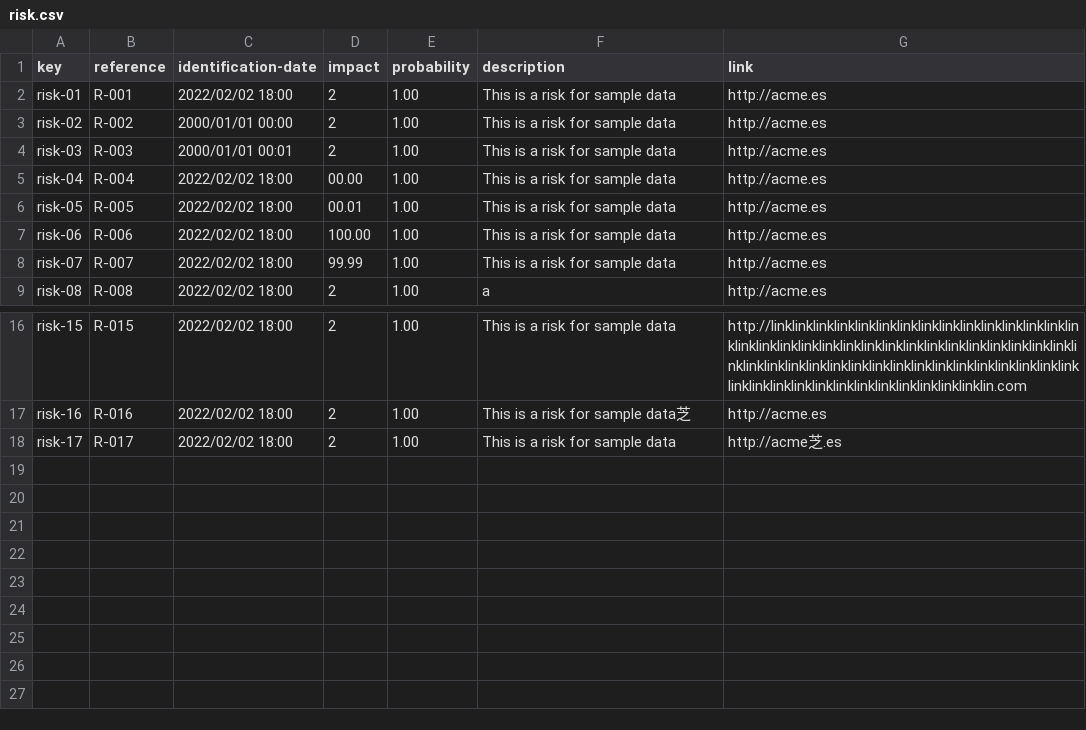
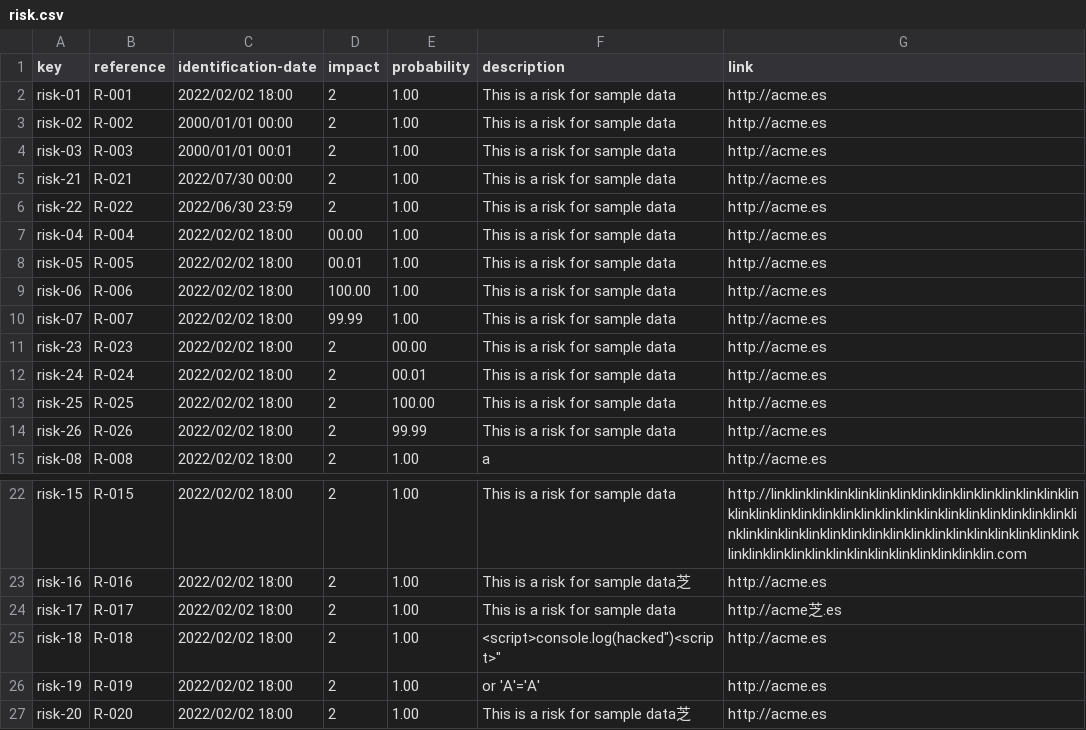
Before and after one commit to pabpergas/DP2, a CSV file: src/main/webapp/WEB-INF/resources/sample-data/risk.csv, drawn as a sheet; only a part is shown, gaps mark what is left out; the diff names each change by its address in the sheet, - before the commit and + after, or states it on an @@ line.

```diff
--- a/src/main/webapp/WEB-INF/resources/sample-data/risk.csv
+++ b/src/main/webapp/WEB-INF/resources/sample-data/risk.csv
+row 5: risk-21 | R-021 | 2022/07/30 00:00 | 2 | 1.00 | This is a risk for sample data | http://acme.es
+row 6: risk-22 | R-022 | 2022/06/30 23:59 | 2 | 1.00 | This is a risk for sample data | http://acme.es
+row 11: risk-23 | R-023 | 2022/02/02 18:00 | 2 | 00.00 | This is a risk for sample data | http://acme.es
+row 12: risk-24 | R-024 | 2022/02/02 18:00 | 2 | 00.01 | This is a risk for sample data | http://acme.es
+row 13: risk-25 | R-025 | 2022/02/02 18:00 | 2 | 100.00 | This is a risk for sample data | http://acme.es
+row 14: risk-26 | R-026 | 2022/02/02 18:00 | 2 | 99.99 | This is a risk for sample data | http://acme.es
+row 25: risk-18 | R-018 | 2022/02/02 18:00 | 2 | 1.00 | <script>console.log(hacked")<script>" | http://acme.es
+row 26: risk-19 | R-019 | 2022/02/02 18:00 | 2 | 1.00 | or 'A'='A' | http://acme.es
+row 27: risk-20 | R-020 | 2022/02/02 18:00 | 2 | 1.00 | This is a risk for sample data芝 | http://acme.es
```
Also changed, not shown: src/main/webapp/WEB-INF/resources/sample-data/claim.csv, src/main/webapp/WEB-INF/resources/sample-data/contract.csv, 7 other files.
